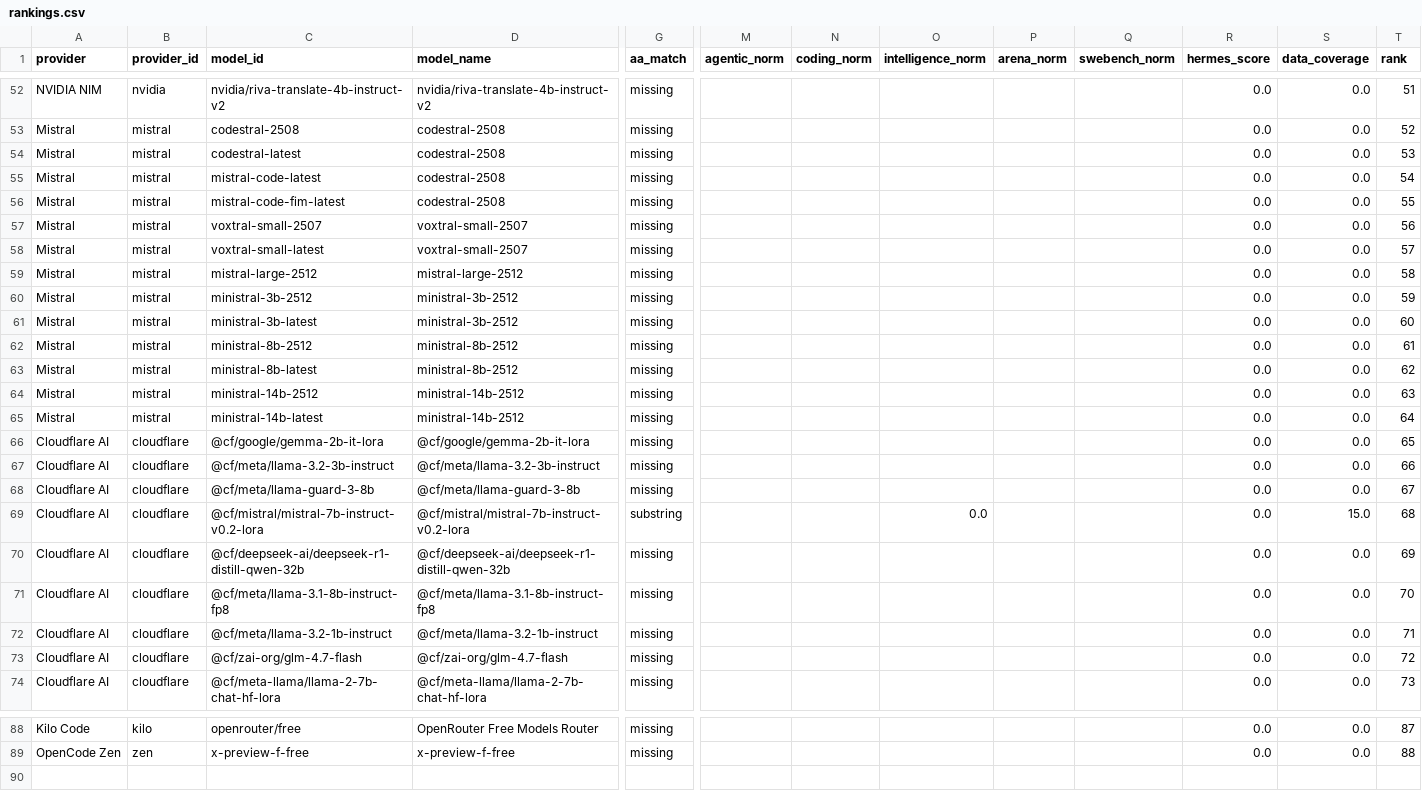
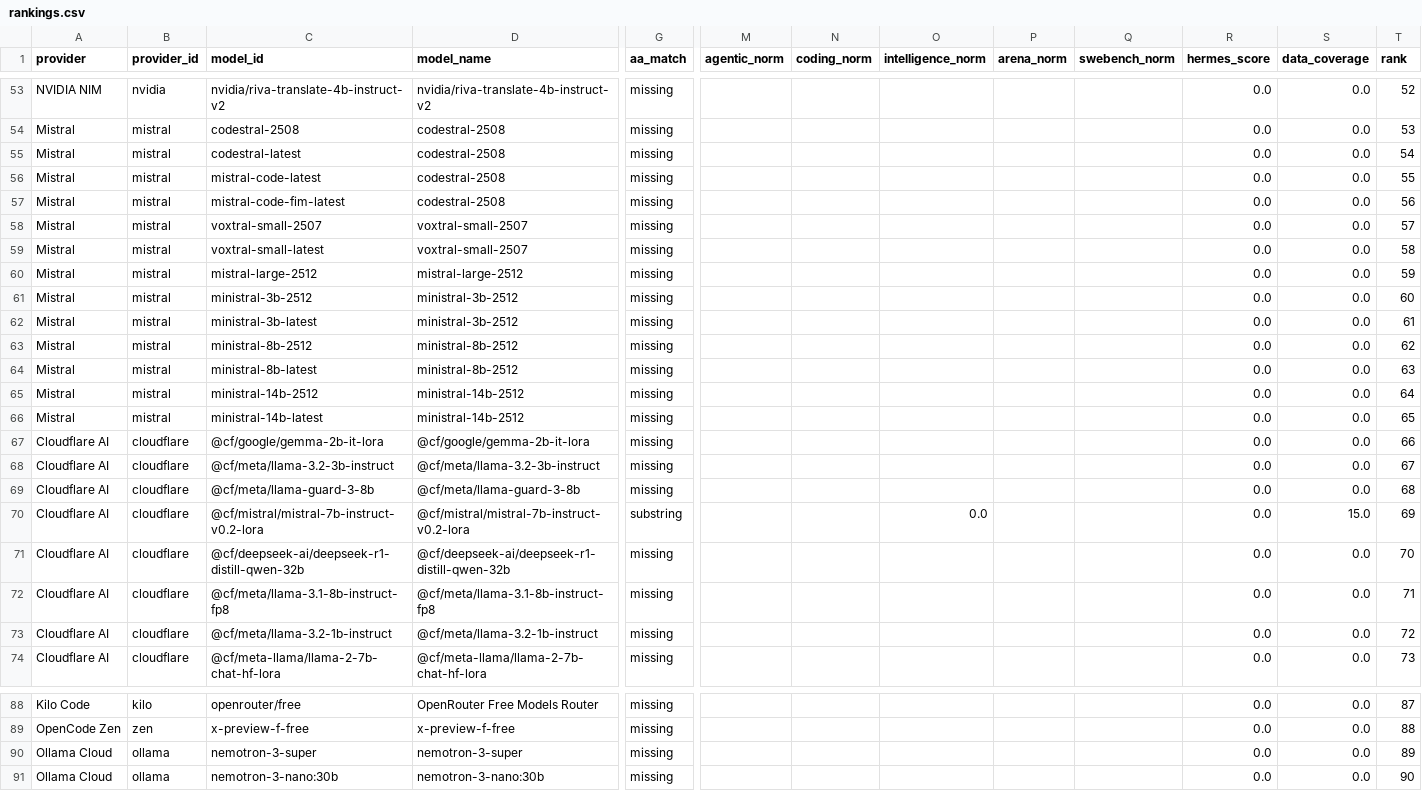
Before and after one commit to krishnak2c/llm-availability-dashboard, a CSV file: docs/availability/rankings.csv, drawn as a sheet; only a part is shown, gaps mark what is left out; removed rows and columns are numbered as before the commit, all else as after; rows hold the shown columns only; the diff covers the shown part only; the diff names each change by its address in the sheet, - before the commit and + after, or states it on an @@ line.

```diff
--- a/docs/availability/rankings.csv
+++ b/docs/availability/rankings.csv
-T53 (rank): 51
+T53 (rank): 52
-T54 (rank): 52
+T54 (rank): 53
-T55 (rank): 53
+T55 (rank): 54
-T56 (rank): 54
+T56 (rank): 55
-T57 (rank): 55
+T57 (rank): 56
-T58 (rank): 56
+T58 (rank): 57
-T59 (rank): 57
+T59 (rank): 58
-T60 (rank): 58
+T60 (rank): 59
-T61 (rank): 59
+T61 (rank): 60
-T62 (rank): 60
+T62 (rank): 61
-T63 (rank): 61
+T63 (rank): 62
-T64 (rank): 62
+T64 (rank): 63
-T65 (rank): 63
+T65 (rank): 64
-T66 (rank): 64
+T66 (rank): 65
-T67 (rank): 65
+T67 (rank): 66
-T68 (rank): 66
+T68 (rank): 67
-T69 (rank): 67
+T69 (rank): 68
-T70 (rank): 68
+T70 (rank): 69
-T71 (rank): 69
+T71 (rank): 70
-T72 (rank): 70
+T72 (rank): 71
-T73 (rank): 71
+T73 (rank): 72
-row 73: Cloudflare AI | cloudflare | @cf/zai-org/glm-4.7-flash | @cf/zai-org/glm-4.7-flash | missing |  |  |  |  |  | 0.0 | 0.0 | 72
+row 90: Ollama Cloud | ollama | nemotron-3-super | nemotron-3-super | missing |  |  |  |  |  | 0.0 | 0.0 | 89
+row 91: Ollama Cloud | ollama | nemotron-3-nano:30b | nemotron-3-nano:30b | missing |  |  |  |  |  | 0.0 | 0.0 | 90
```
Also changed, not shown: 2 added rows, 1 removed row and 24 edited cells elsewhere in this file, 24 other files.
